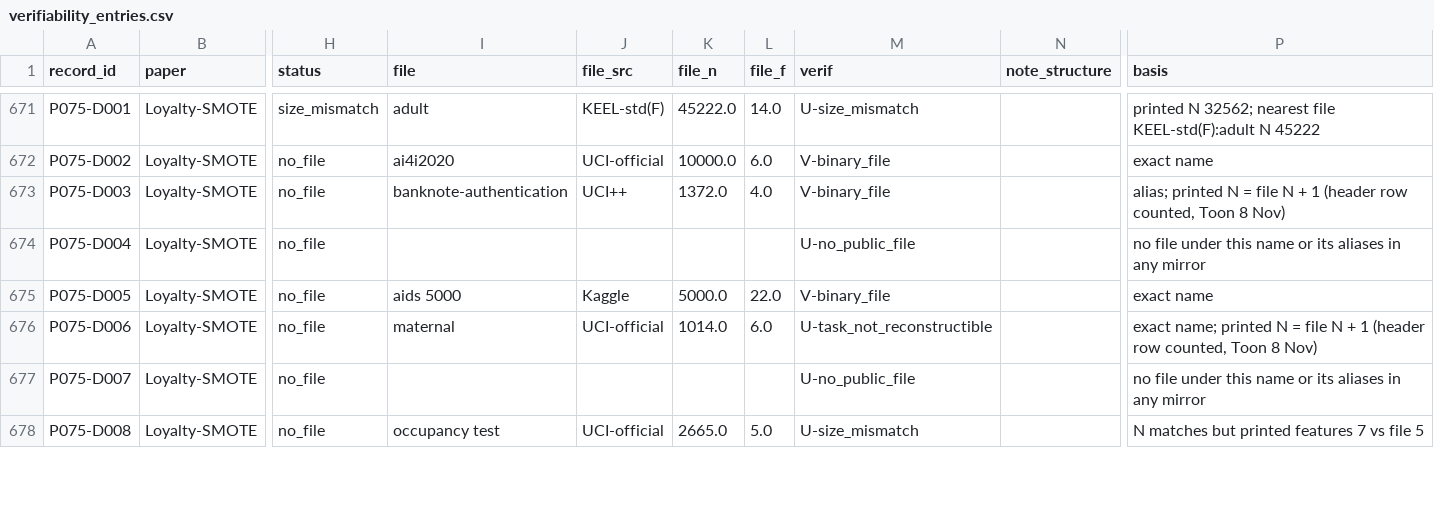
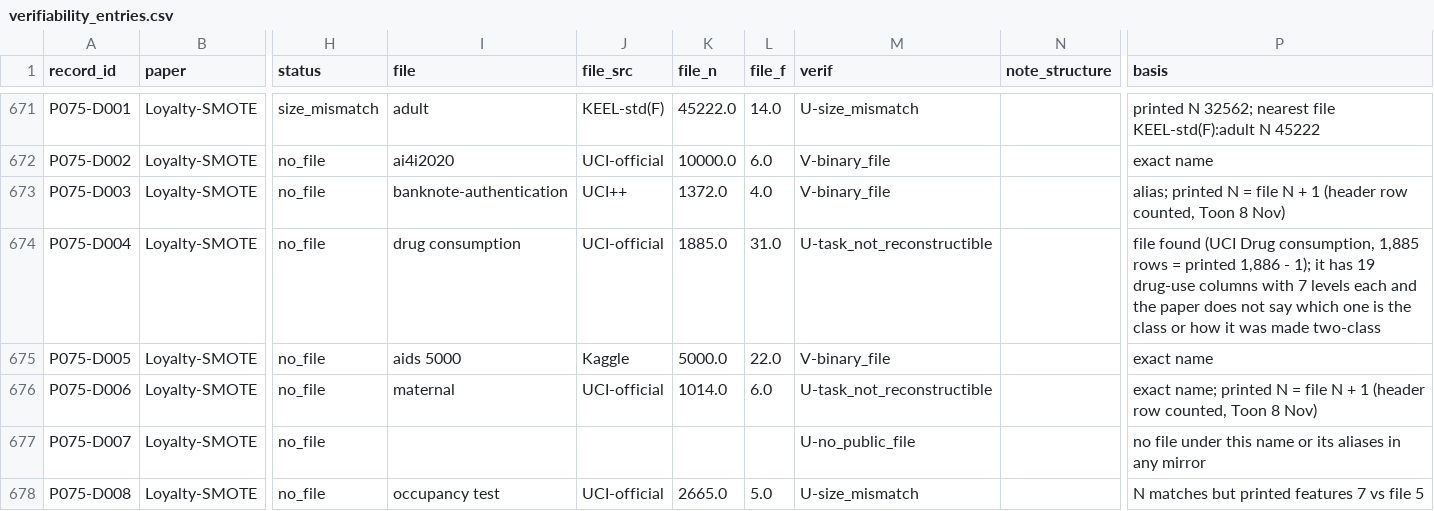
Before and after one commit to tohnperfect/SMOTE25, a CSV file: Data section/difficulty/verifiability_entries.csv, drawn as a sheet; only a part is shown, gaps mark what is left out; the diff covers the shown part only; the diff names each change by its address in the sheet, - before the commit and + after, or states it on an @@ line.

```diff
--- a/Data section/difficulty/verifiability_entries.csv
+++ b/Data section/difficulty/verifiability_entries.csv
-I674 (file): (empty)
+I674 (file): drug consumption
-J674 (file_src): (empty)
+J674 (file_src): UCI-official
-K674 (file_n): (empty)
+K674 (file_n): 1885.0
-L674 (file_f): (empty)
+L674 (file_f): 31.0
-M674 (verif): U-no_public_file
+M674 (verif): U-task_not_reconstructible
-P674 (basis): no file under this name or its aliases in any mirror
+P674 (basis): file found (UCI Drug consumption, 1,885 rows = printed 1,886 - 1); it has 19 drug-use columns with 7 levels each and the paper does not say which one is the class or how it was made two-class
```
Also changed, not shown: 74 edited cells elsewhere in this file, Data section/difficulty/difficulty_groups_cited.csv, Data section/difficulty/difficulty_measures.csv, 41 other files.
